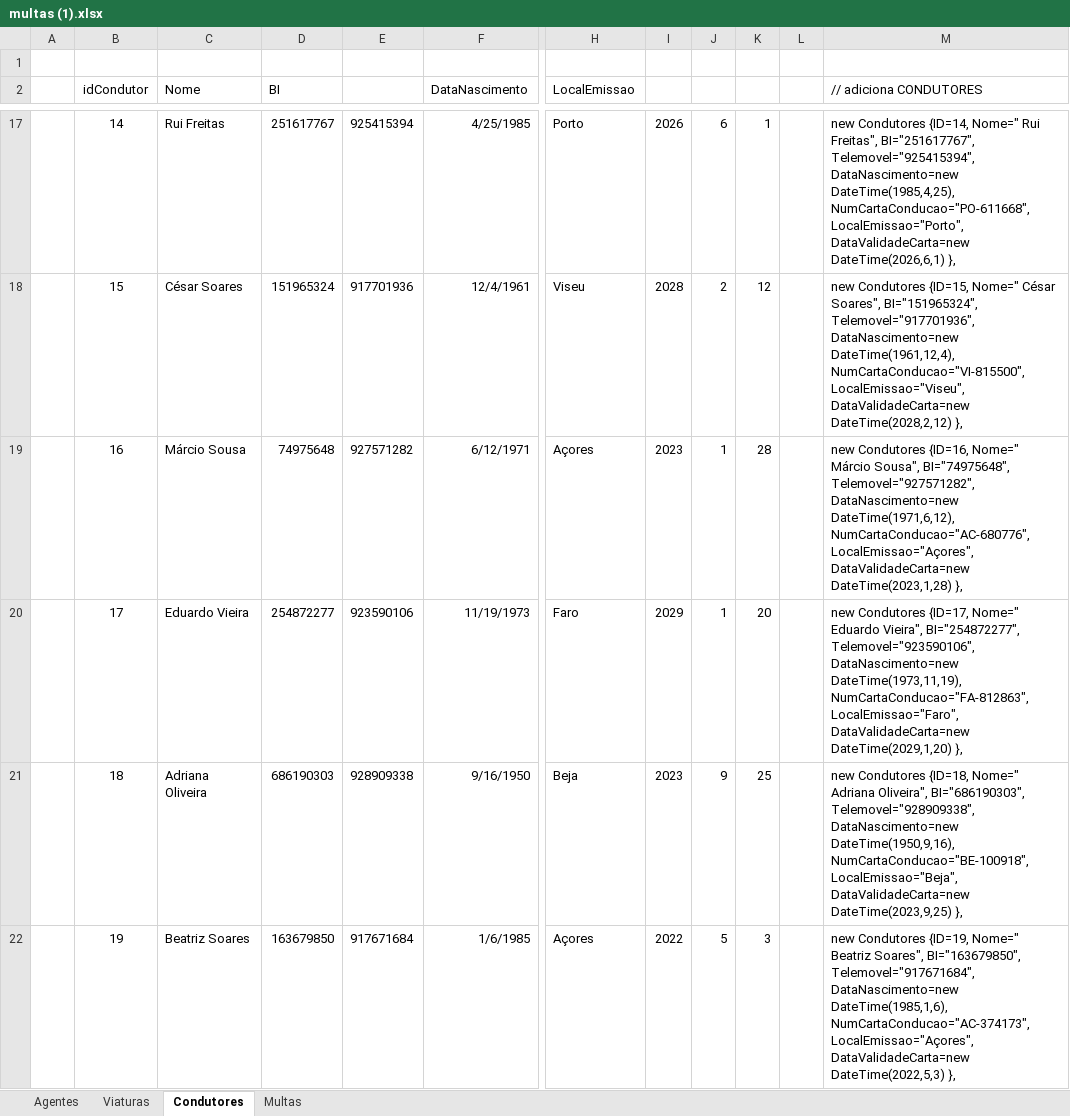
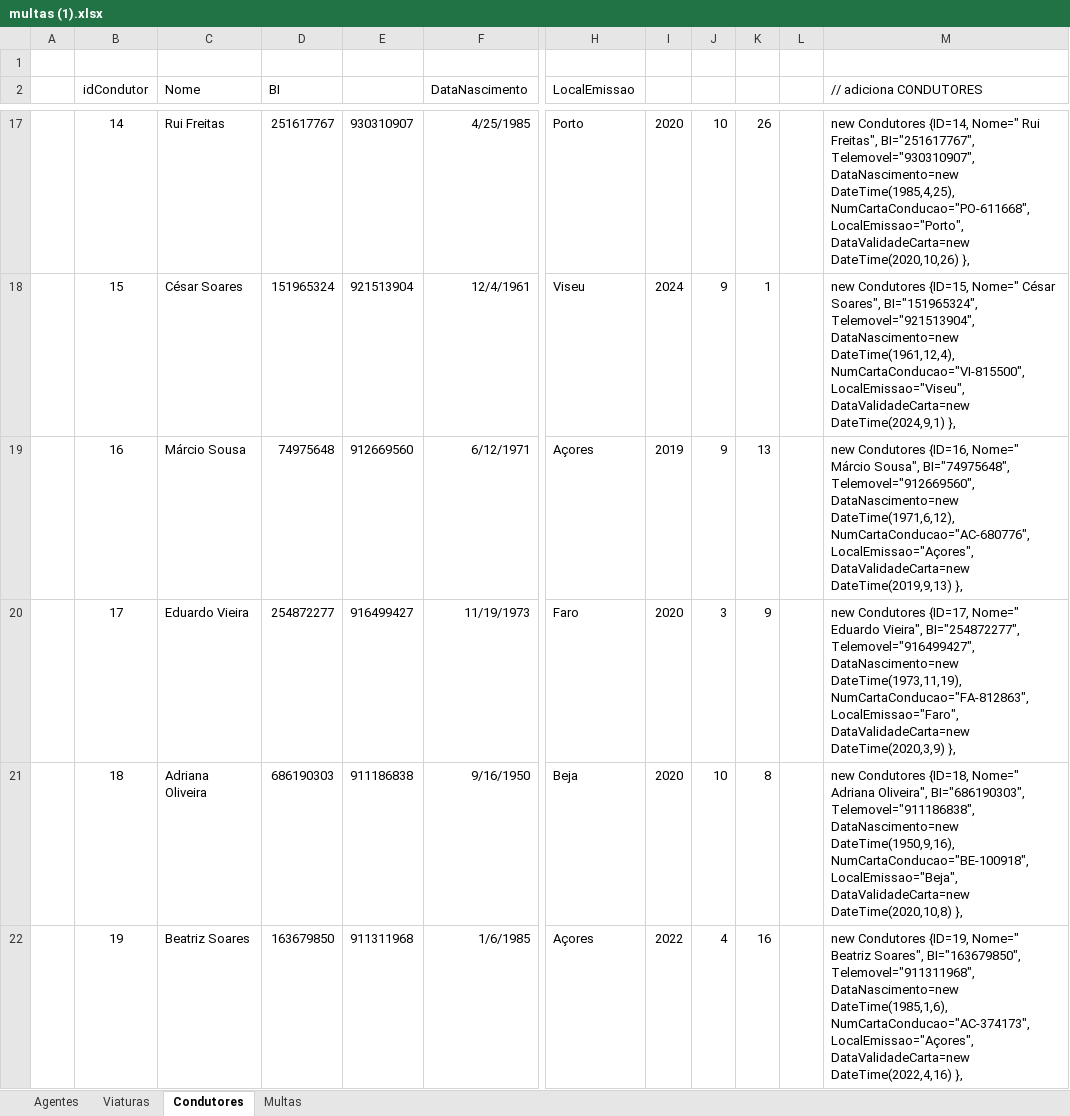
Before and after one commit to danielascserra/5a---Multas, an Excel workbook: Multas/Multas/multas (1).xlsx, sheet Condutores, drawn as a sheet; only a part is shown, gaps mark what is left out; values as stored, in another font and other column widths than the file's, no borders; the diff covers the shown part only; the diff names each change by its address in the sheet, - before the commit and + after, or states it on an @@ line.

```diff
--- a/Multas/Multas/multas (1).xlsx (sheet Condutores)
+++ b/Multas/Multas/multas (1).xlsx (sheet Condutores)
-E17: 925415394
+E17: 930310907
-I17: 2026
+I17: 2020
-J17: 6
+J17: 10
-K17: 1
+K17: 26
-M17 (// adiciona CONDUTORES): …Freitas", BI="251617767", Telemovel="925415394", DataNascimento=new DateTime(1985,4,25), NumCartaConducao="PO-611668", LocalEmissao="Porto", DataValidadeCarta=new DateTime(2026,6,1) },
+M17 (// adiciona CONDUTORES): …Freitas", BI="251617767", Telemovel="930310907", DataNascimento=new DateTime(1985,4,25), NumCartaConducao="PO-611668", LocalEmissao="Porto", DataValidadeCarta=new DateTime(2020,10,26) },
-E18: 917701936
+E18: 921513904
-I18: 2028
+I18: 2024
-J18: 2
+J18: 9
-K18: 12
+K18: 1
-M18 (// adiciona CONDUTORES): …Soares", BI="151965324", Telemovel="917701936", DataNascimento=new DateTime(1961,12,4), NumCartaConducao="VI-815500", LocalEmissao="Viseu", DataValidadeCarta=new DateTime(2028,2,12) },
+M18 (// adiciona CONDUTORES): …Soares", BI="151965324", Telemovel="921513904", DataNascimento=new DateTime(1961,12,4), NumCartaConducao="VI-815500", LocalEmissao="Viseu", DataValidadeCarta=new DateTime(2024,9,1) },
-E19: 927571282
+E19: 912669560
-I19: 2023
+I19: 2019
-J19: 1
+J19: 9
-K19: 28
+K19: 13
-M19 (// adiciona CONDUTORES): …Sousa", BI="74975648", Telemovel="927571282", DataNascimento=new DateTime(1971,6,12), NumCartaConducao="AC-680776", LocalEmissao="Açores", DataValidadeCarta=new DateTime(2023,1,28) },
+M19 (// adiciona CONDUTORES): …Sousa", BI="74975648", Telemovel="912669560", DataNascimento=new DateTime(1971,6,12), NumCartaConducao="AC-680776", LocalEmissao="Açores", DataValidadeCarta=new DateTime(2019,9,13) },
-E20: 923590106
+E20: 916499427
-I20: 2029
+I20: 2020
-J20: 1
+J20: 3
-K20: 20
+K20: 9
-M20 (// adiciona CONDUTORES): …Vieira", BI="254872277", Telemovel="923590106", DataNascimento=new DateTime(1973,11,19), NumCartaConducao="FA-812863", LocalEmissao="Faro", DataValidadeCarta=new DateTime(2029,1,20) },
+M20 (// adiciona CONDUTORES): …Vieira", BI="254872277", Telemovel="916499427", DataNascimento=new DateTime(1973,11,19), NumCartaConducao="FA-812863", LocalEmissao="Faro", DataValidadeCarta=new DateTime(2020,3,9) },
-E21: 928909338
+E21: 911186838
-I21: 2023
+I21: 2020
-J21: 9
+J21: 10
-K21: 25
+K21: 8
-M21 (// adiciona CONDUTORES): …Oliveira", BI="686190303", Telemovel="928909338", DataNascimento=new DateTime(1950,9,16), NumCartaConducao="BE-100918", LocalEmissao="Beja", DataValidadeCarta=new DateTime(2023,9,25) },
+M21 (// adiciona CONDUTORES): …Oliveira", BI="686190303", Telemovel="911186838", DataNascimento=new DateTime(1950,9,16), NumCartaConducao="BE-100918", LocalEmissao="Beja", DataValidadeCarta=new DateTime(2020,10,8) },
-E22: 917671684
+E22: 911311968
-J22: 5
+J22: 4
-K22: 3
+K22: 16
-M22 (// adiciona CONDUTORES): …Soares", BI="163679850", Telemovel="917671684", DataNascimento=new DateTime(1985,1,6), NumCartaConducao="AC-374173", LocalEmissao="Açores", DataValidadeCarta=new DateTime(2022,5,3) },
+M22 (// adiciona CONDUTORES): …Soares", BI="163679850", Telemovel="911311968", DataNascimento=new DateTime(1985,1,6), NumCartaConducao="AC-374173", LocalEmissao="Açores", DataValidadeCarta=new DateTime(2022,4,16) },
```
Also changed, not shown: 148 edited cells elsewhere in this sheet, 6 other files.
